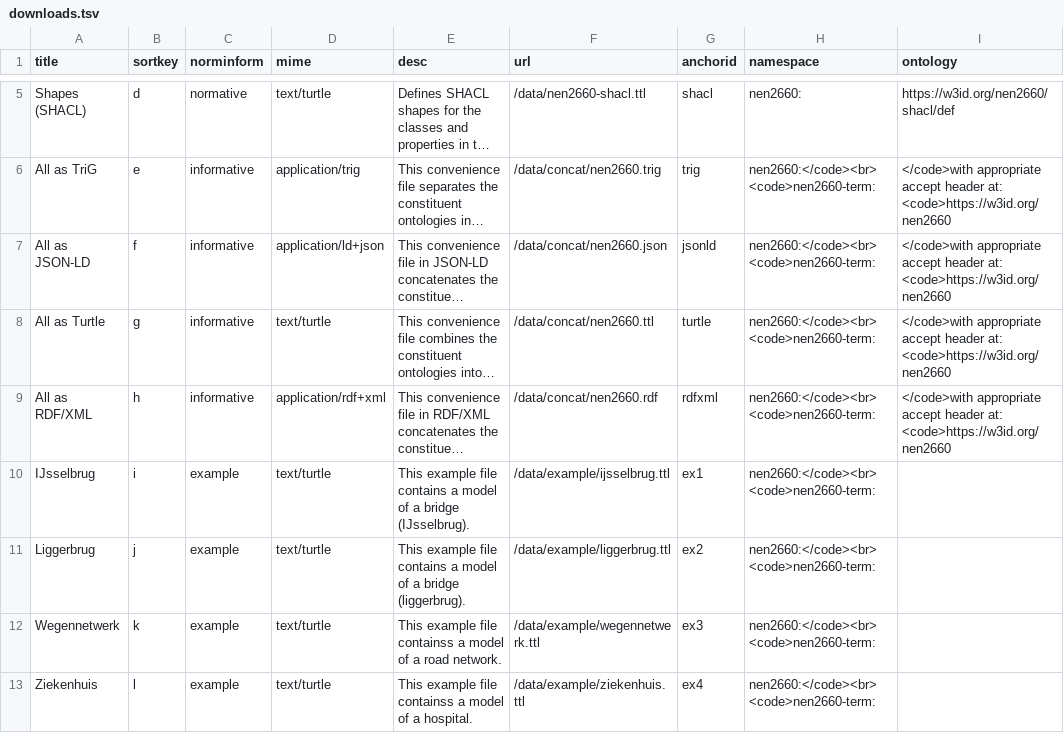
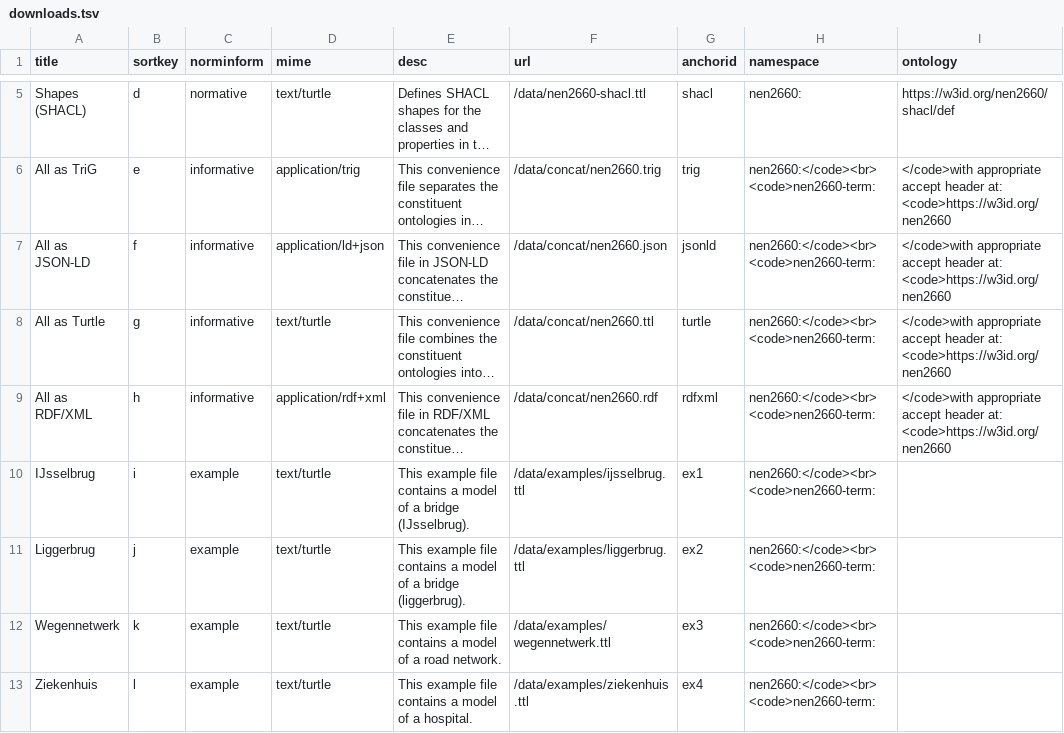
Before and after one commit to nl-digigo/nen2660, a TSV file: _data/downloads.tsv, drawn as a sheet; only a part is shown, gaps mark what is left out; long unchanged cells end in …; the diff names each change by its address in the sheet, - before the commit and + after, or states it on an @@ line.

Commit message:
fix: typos

```diff
--- a/_data/downloads.tsv
+++ b/_data/downloads.tsv
-F10 (url): /data/example/ijsselbrug.ttl
+F10 (url): /data/examples/ijsselbrug.ttl
-F11 (url): /data/example/liggerbrug.ttl
+F11 (url): /data/examples/liggerbrug.ttl
-E12 (desc): …example file containss a model…
+E12 (desc): …example file contains a model…
-F12 (url): /data/example/wegennetwerk.ttl
+F12 (url): /data/examples/wegennetwerk.ttl
-E13 (desc): …example file containss a model…
+E13 (desc): …example file contains a model…
-F13 (url): /data/example/ziekenhuis.ttl
+F13 (url): /data/examples/ziekenhuis.ttl
```
